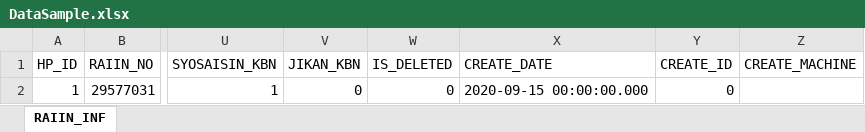
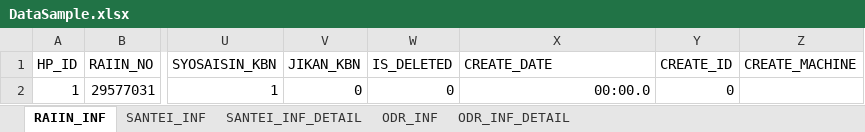
Before and after one commit to Sotatek-ChinhVu/smart-test, an Excel workbook: CloudTest/SampleData/DataSample.xlsx, sheet RAIIN_INF, drawn as a sheet; only a part is shown, gaps mark what is left out; values as stored, in another font and other column widths than the file's, no borders; the diff names each change by its address in the sheet, - before the commit and + after, or states it on an @@ line.

```diff
--- a/CloudTest/SampleData/DataSample.xlsx (sheet RAIIN_INF)
+++ b/CloudTest/SampleData/DataSample.xlsx (sheet RAIIN_INF)
+sheet tab: SANTEI_INF
+sheet tab: SANTEI_INF_DETAIL
+sheet tab: ODR_INF
+sheet tab: ODR_INF_DETAIL
-X2 (CREATE_DATE): 2020-09-15 00:00:00.000
+X2 (CREATE_DATE): 00:00.0
```
Also changed, not shown: 3 other files.
